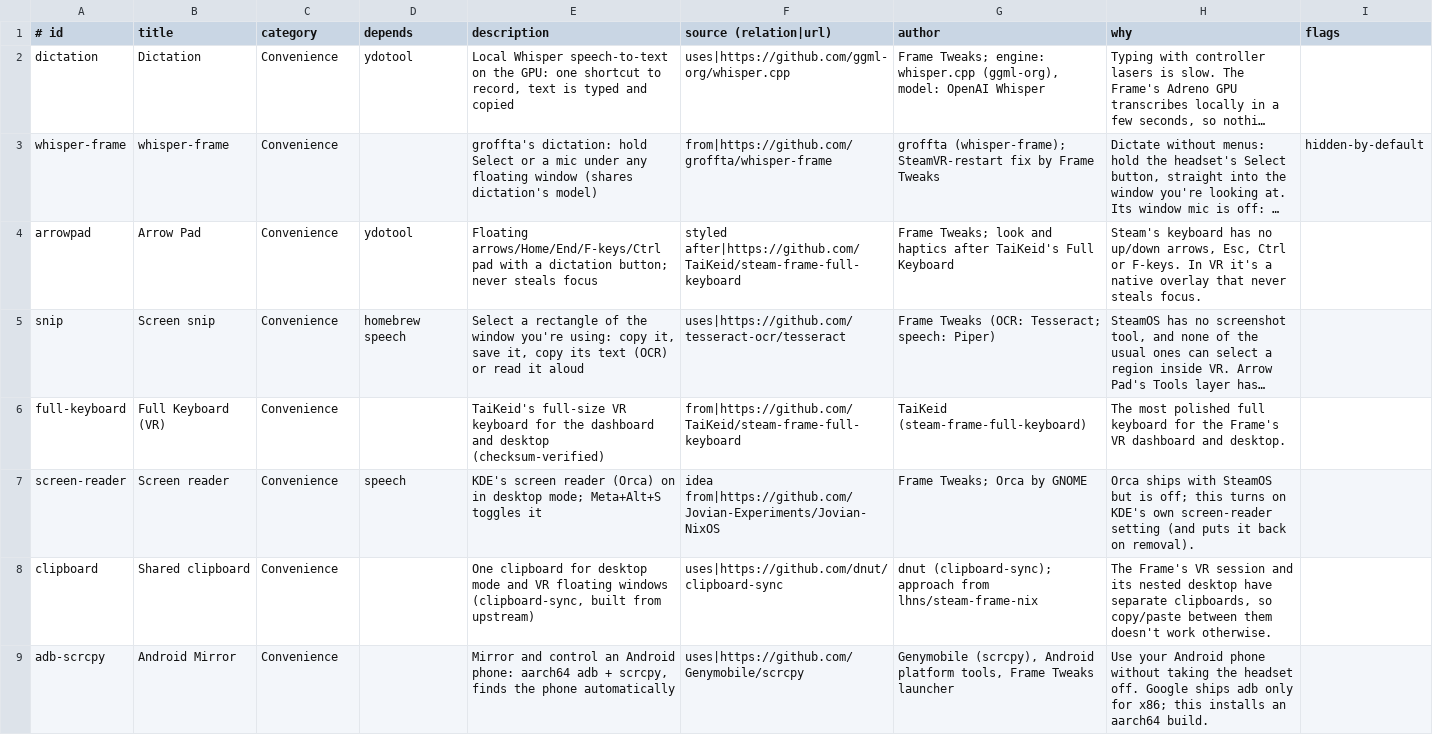
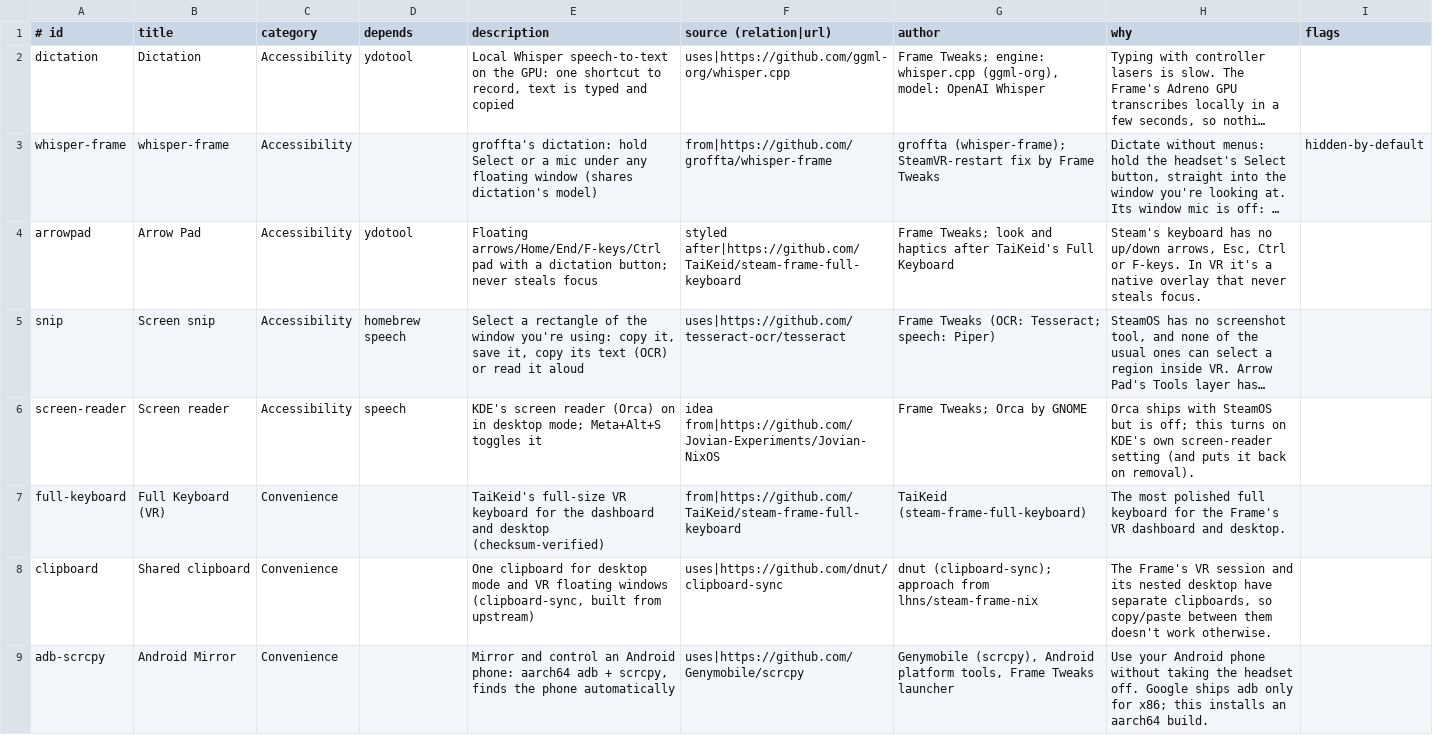
Before and after one commit to AstronautCheetah/frame-tweaks, a TSV file: components.tsv, drawn as a sheet; only a part is shown; long unchanged cells end in …; removed rows and columns are numbered as before the commit, all else as after; the diff names each change by its address in the sheet, - before the commit and + after, or states it on an @@ line.

Commit message:
feat: Accessibility group; snip opens over floating windows (snip-float patch); Android Mirror reconnects a dead connection

```diff
--- a/components.tsv
+++ b/components.tsv
-C2:C5 (category): Convenience
+C2:C5 (category): Accessibility
+row 6: screen-reader | Screen reader | Accessibility | speech | KDE's screen reader (Orca) on in desktop mode; Meta+Alt+S toggles it | idea from|https://github.com/Jovian-Experiments/Jovian-NixOS | Frame Tweaks; Orca by GNOME | Orca ships with SteamOS but is off; this turns on KDE's own screen-reader setting (and puts it back on removal).
-row 7: screen-reader | Screen reader | Convenience | speech | KDE's screen reader (Orca) on in desktop mode; Meta+Alt+S toggles it | idea from|https://github.com/Jovian-Experiments/Jovian-NixOS | Frame Tweaks; Orca by GNOME | Orca ships with SteamOS but is off; this turns on KDE's own screen-reader setting (and puts it back on removal).
```
Also changed, not shown: 9 other files.
